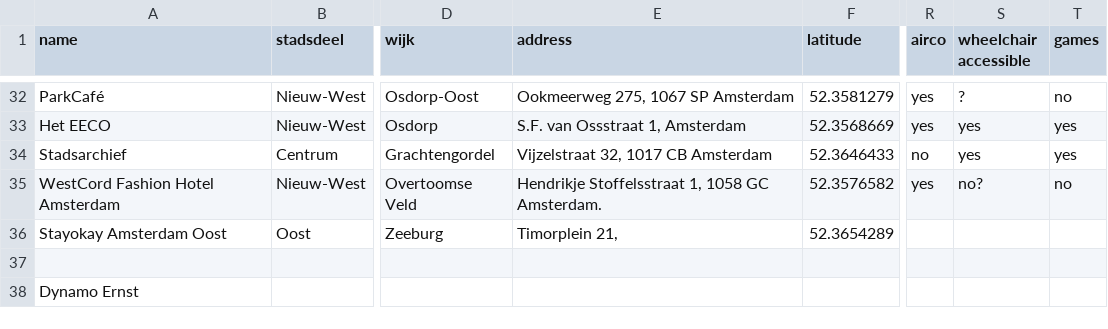
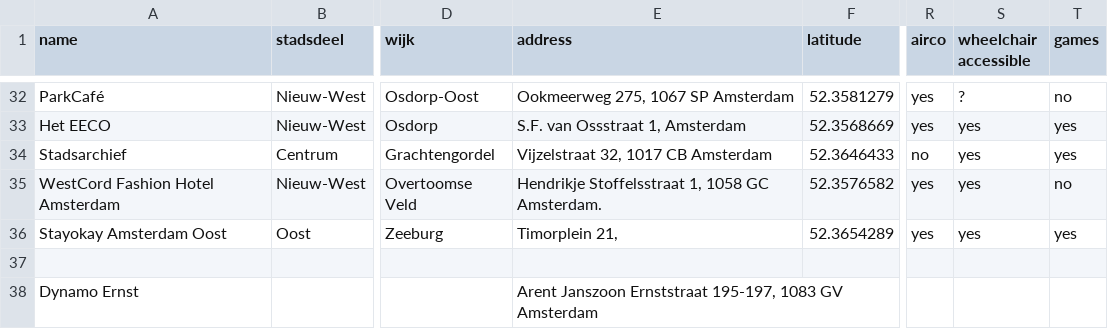
Before and after one commit to Koeltekaart/koeltekaart-amsterdam, a CSV file: data/locations.csv, drawn as a sheet; only a part is shown, gaps mark what is left out; the diff names each change by its address in the sheet, - before the commit and + after, or states it on an @@ line.

```diff
--- a/data/locations.csv
+++ b/data/locations.csv
-S35 (wheelchair accessible): no?
+S35 (wheelchair accessible): yes
-R36 (airco): (empty)
+R36 (airco): yes
-S36 (wheelchair accessible): (empty)
+S36 (wheelchair accessible): yes
-T36 (games): (empty)
+T36 (games): yes
-E38 (address): (empty)
+E38 (address): Arent Janszoon Ernststraat 195-197, 1083 GV Amsterdam
```
